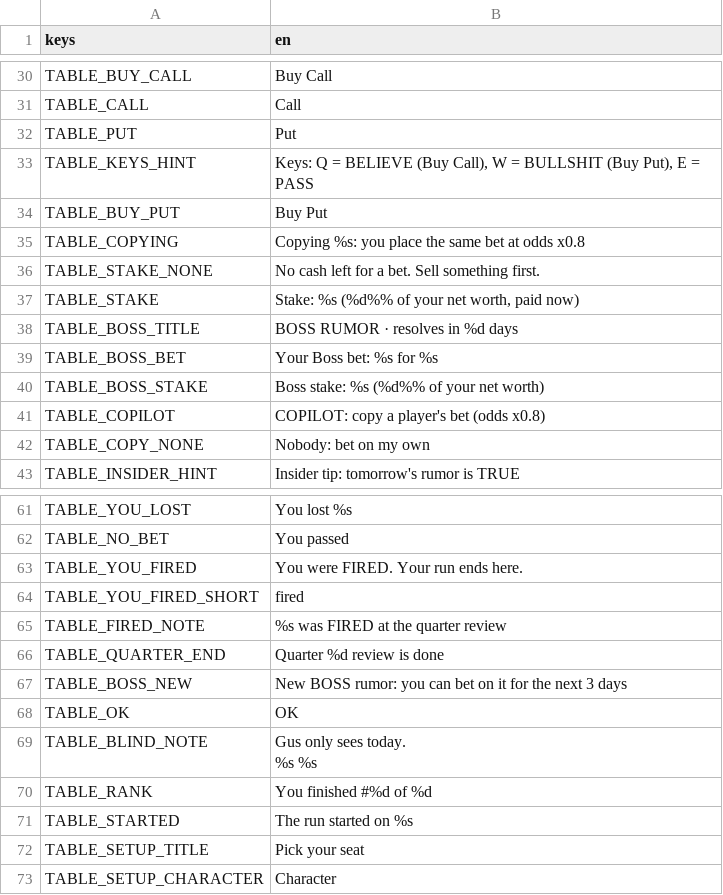
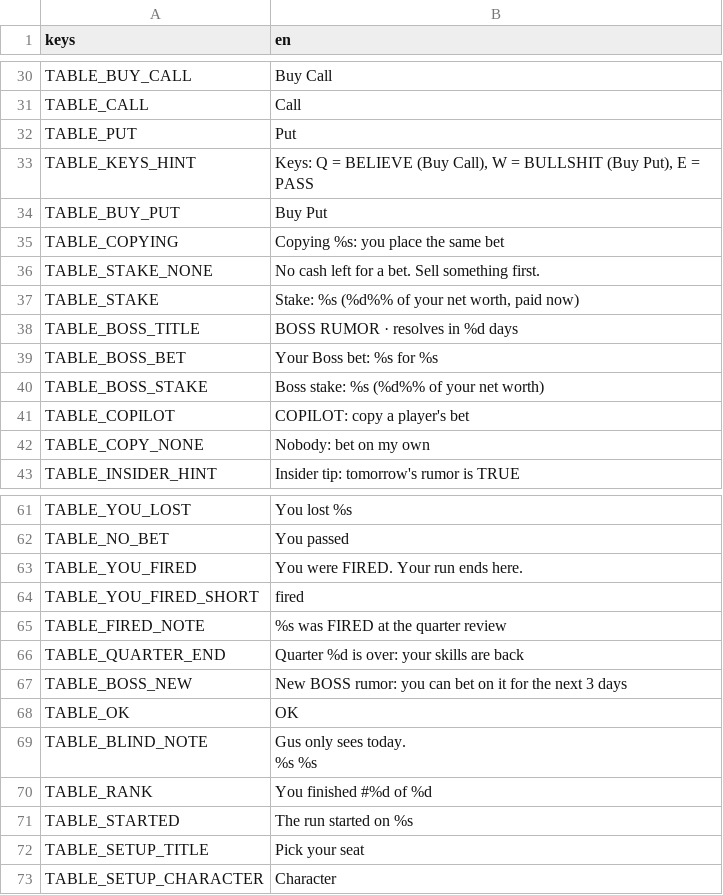
Before and after one commit to littenduck/stock-simulator, a CSV file: localization/table.csv, drawn as a sheet; only a part is shown, gaps mark what is left out.

```diff
--- a/localization/table.csv
+++ b/localization/table.csv
@@ -34,3 +34,3 @@ TABLE_KEYS_HINT,"Keys: Q = BELIEVE (Buy Call), W = BULLSHIT (Buy Put), E = PASS"
 TABLE_BUY_PUT,Buy Put
-TABLE_COPYING,Copying %s: you place the same bet at odds x0.8
+TABLE_COPYING,Copying %s: you place the same bet
 TABLE_STAKE_NONE,No cash left for a bet. Sell something first.
@@ -40,3 +40,3 @@ TABLE_BOSS_BET,Your Boss bet: %s for %s
 TABLE_BOSS_STAKE,Boss stake: %s (%d%% of your net worth)
-TABLE_COPILOT,COPILOT: copy a player's bet (odds x0.8)
+TABLE_COPILOT,COPILOT: copy a player's bet
 TABLE_COPY_NONE,Nobody: bet on my own
@@ -65,3 +65,3 @@ TABLE_YOU_FIRED_SHORT,fired
 TABLE_FIRED_NOTE,%s was FIRED at the quarter review
-TABLE_QUARTER_END,Quarter %d review is done
+TABLE_QUARTER_END,Quarter %d is over: your skills are back
 TABLE_BOSS_NEW,New BOSS rumor: you can bet on it for the next 3 days
```
Also changed, not shown: localization/characters.csv, 7 other files.
